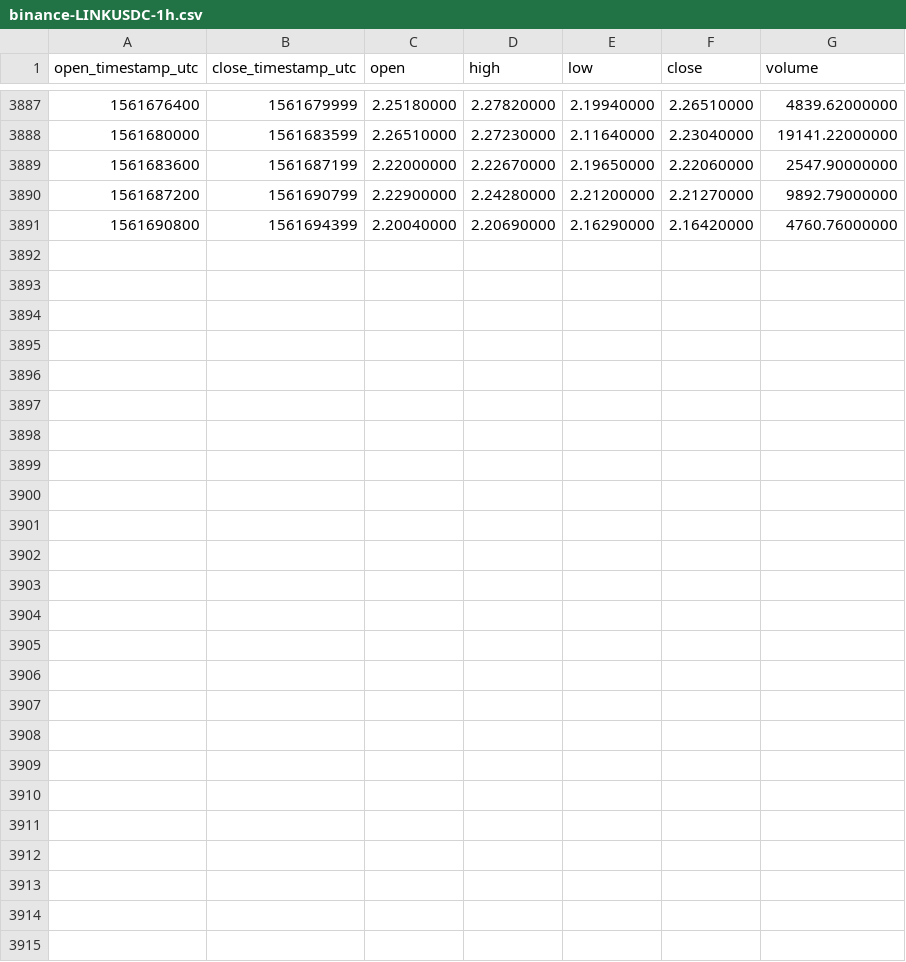
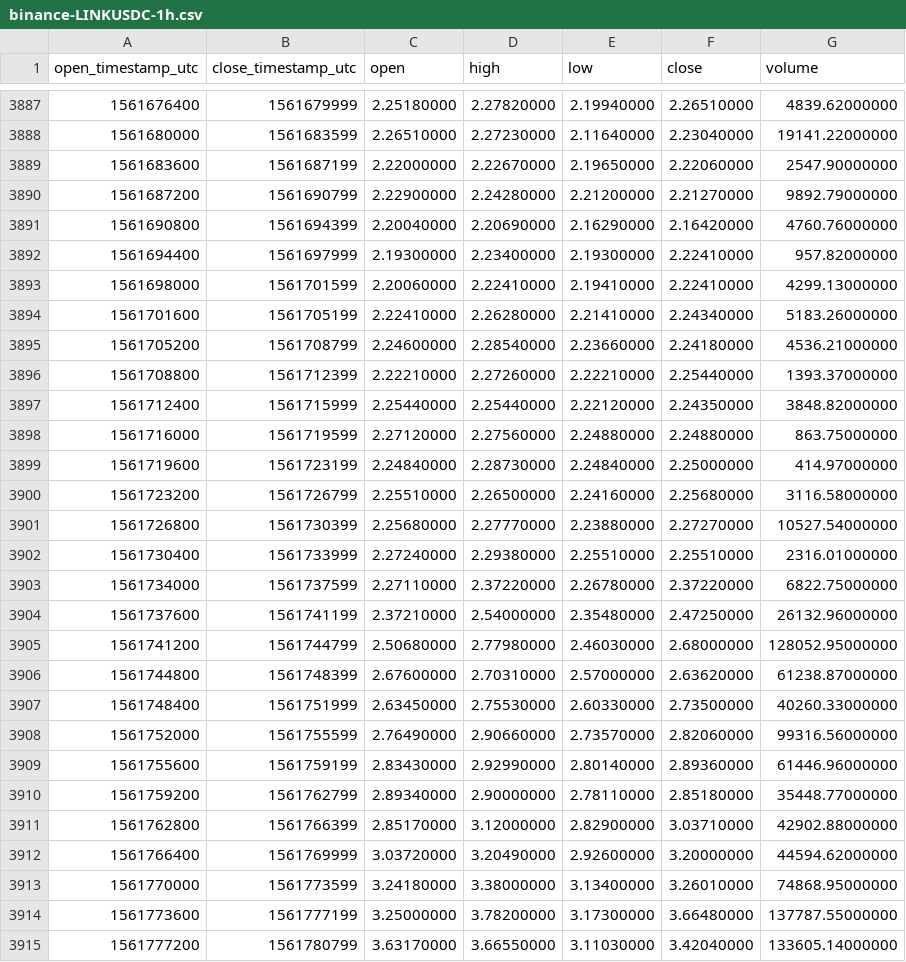
Before and after one commit to cryptobigbro/binance-LINKUSDC, a CSV file: binance-LINKUSDC-1h.csv, drawn as a sheet; only a part is shown, gaps mark what is left out; the diff names each change by its address in the sheet, - before the commit and + after, or states it on an @@ line.

Commit message:
Update OHLCV data.

```diff
--- a/binance-LINKUSDC-1h.csv
+++ b/binance-LINKUSDC-1h.csv
+row 3892: 1561694400 | 1561697999 | 2.19300000 | 2.23400000 | 2.19300000 | 2.22410000 | 957.82000000
+row 3893: 1561698000 | 1561701599 | 2.20060000 | 2.22410000 | 2.19410000 | 2.22410000 | 4299.13000000
+row 3894: 1561701600 | 1561705199 | 2.22410000 | 2.26280000 | 2.21410000 | 2.24340000 | 5183.26000000
+row 3895: 1561705200 | 1561708799 | 2.24600000 | 2.28540000 | 2.23660000 | 2.24180000 | 4536.21000000
+row 3896: 1561708800 | 1561712399 | 2.22210000 | 2.27260000 | 2.22210000 | 2.25440000 | 1393.37000000
+row 3897: 1561712400 | 1561715999 | 2.25440000 | 2.25440000 | 2.22120000 | 2.24350000 | 3848.82000000
+row 3898: 1561716000 | 1561719599 | 2.27120000 | 2.27560000 | 2.24880000 | 2.24880000 | 863.75000000
+row 3899: 1561719600 | 1561723199 | 2.24840000 | 2.28730000 | 2.24840000 | 2.25000000 | 414.97000000
+row 3900: 1561723200 | 1561726799 | 2.25510000 | 2.26500000 | 2.24160000 | 2.25680000 | 3116.58000000
+row 3901: 1561726800 | 1561730399 | 2.25680000 | 2.27770000 | 2.23880000 | 2.27270000 | 10527.54000000
+row 3902: 1561730400 | 1561733999 | 2.27240000 | 2.29380000 | 2.25510000 | 2.25510000 | 2316.01000000
+row 3903: 1561734000 | 1561737599 | 2.27110000 | 2.37220000 | 2.26780000 | 2.37220000 | 6822.75000000
+row 3904: 1561737600 | 1561741199 | 2.37210000 | 2.54000000 | 2.35480000 | 2.47250000 | 26132.96000000
+row 3905: 1561741200 | 1561744799 | 2.50680000 | 2.77980000 | 2.46030000 | 2.68000000 | 128052.95000000
+row 3906: 1561744800 | 1561748399 | 2.67600000 | 2.70310000 | 2.57000000 | 2.63620000 | 61238.87000000
+row 3907: 1561748400 | 1561751999 | 2.63450000 | 2.75530000 | 2.60330000 | 2.73500000 | 40260.33000000
+row 3908: 1561752000 | 1561755599 | 2.76490000 | 2.90660000 | 2.73570000 | 2.82060000 | 99316.56000000
+row 3909: 1561755600 | 1561759199 | 2.83430000 | 2.92990000 | 2.80140000 | 2.89360000 | 61446.96000000
+row 3910: 1561759200 | 1561762799 | 2.89340000 | 2.90000000 | 2.78110000 | 2.85180000 | 35448.77000000
+row 3911: 1561762800 | 1561766399 | 2.85170000 | 3.12000000 | 2.82900000 | 3.03710000 | 42902.88000000
+row 3912: 1561766400 | 1561769999 | 3.03720000 | 3.20490000 | 2.92600000 | 3.20000000 | 44594.62000000
+row 3913: 1561770000 | 1561773599 | 3.24180000 | 3.38000000 | 3.13400000 | 3.26010000 | 74868.95000000
+row 3914: 1561773600 | 1561777199 | 3.25000000 | 3.78200000 | 3.17300000 | 3.66480000 | 137787.55000000
+row 3915: 1561777200 | 1561780799 | 3.63170000 | 3.66550000 | 3.11030000 | 3.42040000 | 133605.14000000
```
Also changed, not shown: binance-LINKUSDC-1d.csv.
